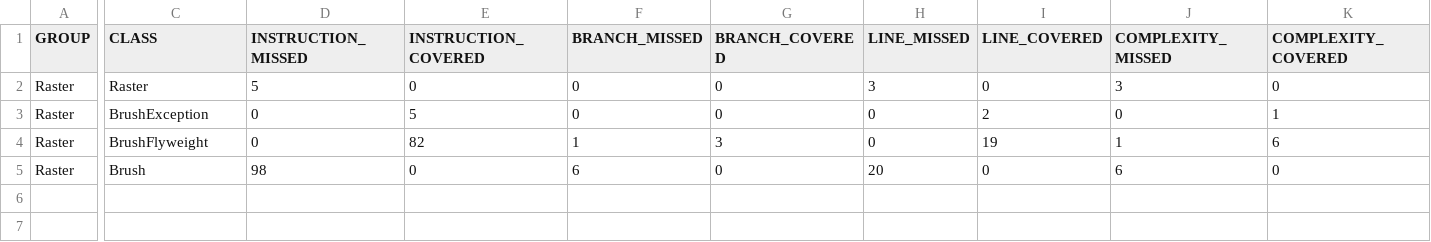
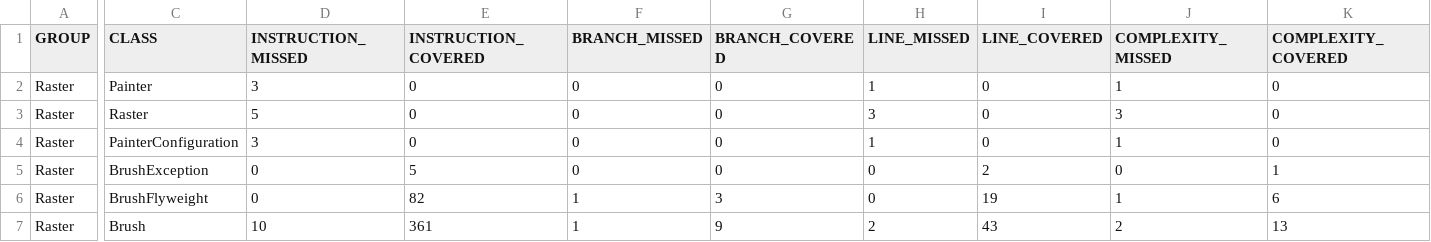
Before and after one commit to Pante/HighBrushes, a CSV file: target/site/jacoco/jacoco.csv, drawn as a sheet; only a part is shown, gaps mark what is left out; addresses are those after the commit; rows hold the shown columns only; the diff covers the shown part only; the diff names each change by its address in the sheet, - before the commit and + after, or states it on an @@ line.

Commit message:
Added Painter

```diff
--- a/target/site/jacoco/jacoco.csv
+++ b/target/site/jacoco/jacoco.csv
+row 2: Raster | Painter | 3 | 0 | 0 | 0 | 1 | 0 | 1 | 0
+row 4: Raster | PainterConfiguration | 3 | 0 | 0 | 0 | 1 | 0 | 1 | 0
-D7 (INSTRUCTION_MISSED): 98
+D7 (INSTRUCTION_MISSED): 10
-E7 (INSTRUCTION_COVERED): 0
+E7 (INSTRUCTION_COVERED): 361
-F7 (BRANCH_MISSED): 6
+F7 (BRANCH_MISSED): 1
-G7 (BRANCH_COVERED): 0
+G7 (BRANCH_COVERED): 9
-H7 (LINE_MISSED): 20
+H7 (LINE_MISSED): 2
-I7 (LINE_COVERED): 0
+I7 (LINE_COVERED): 43
-J7 (COMPLEXITY_MISSED): 6
+J7 (COMPLEXITY_MISSED): 2
-K7 (COMPLEXITY_COVERED): 0
+K7 (COMPLEXITY_COVERED): 13
```
Also changed, not shown: 2 edited cells elsewhere in this file, 34 other files.
